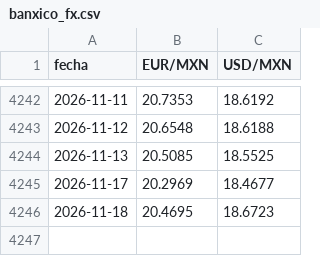
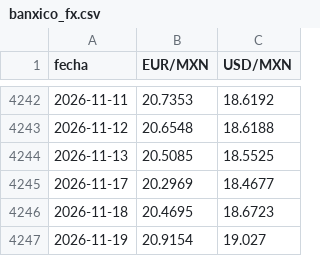
Before and after one commit to AlopezSolusef/mesa-limon, a CSV file: datos/banxico_fx.csv, drawn as a sheet; only a part is shown, gaps mark what is left out; the diff names each change by its address in the sheet, - before the commit and + after, or states it on an @@ line.

```diff
--- a/datos/banxico_fx.csv
+++ b/datos/banxico_fx.csv
+row 4247: 2026-11-19 | 20.9154 | 19.027
```
Also changed, not shown: datos/sniim_iztapalapa.csv, datos/sniim_jalapa.csv, 2 other files.
